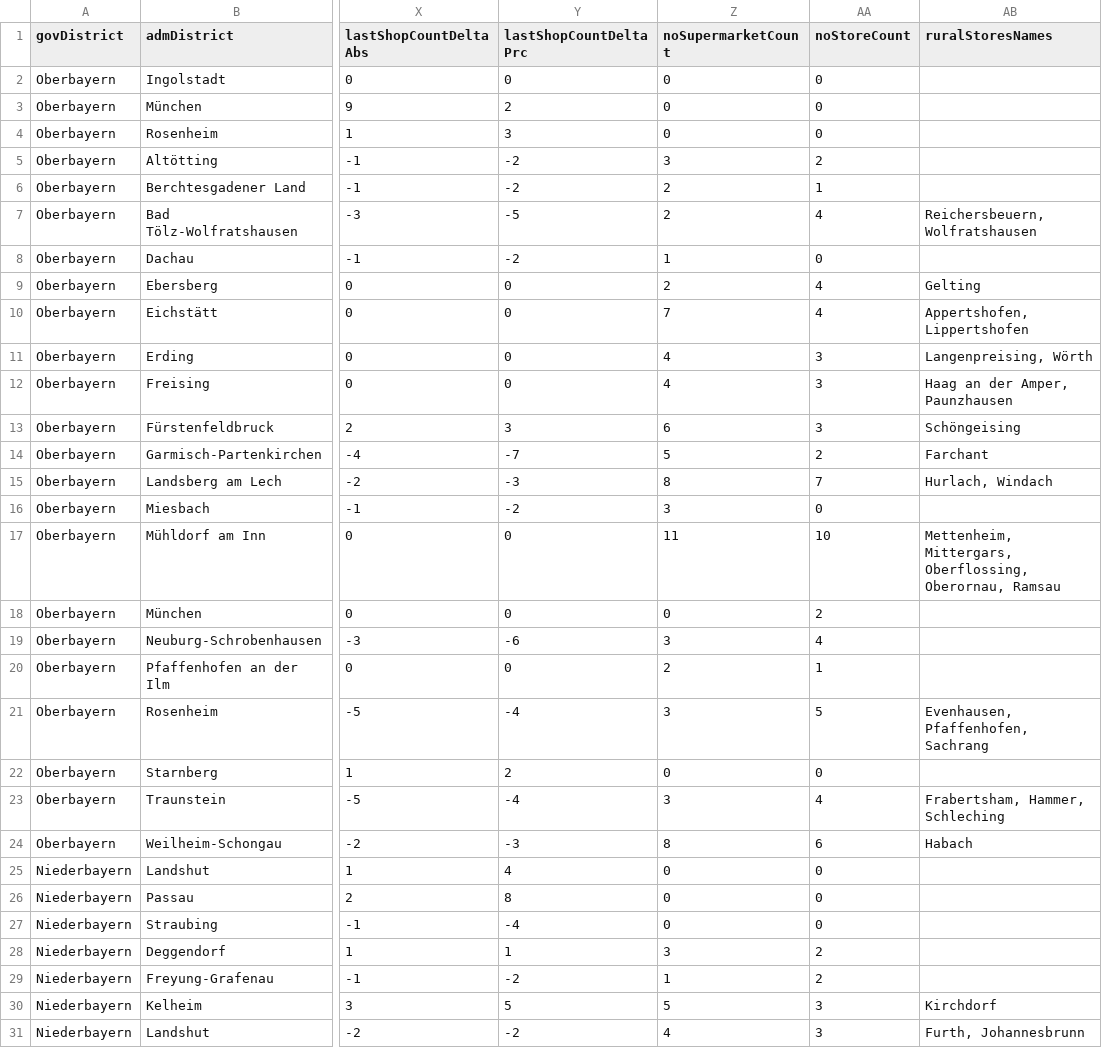
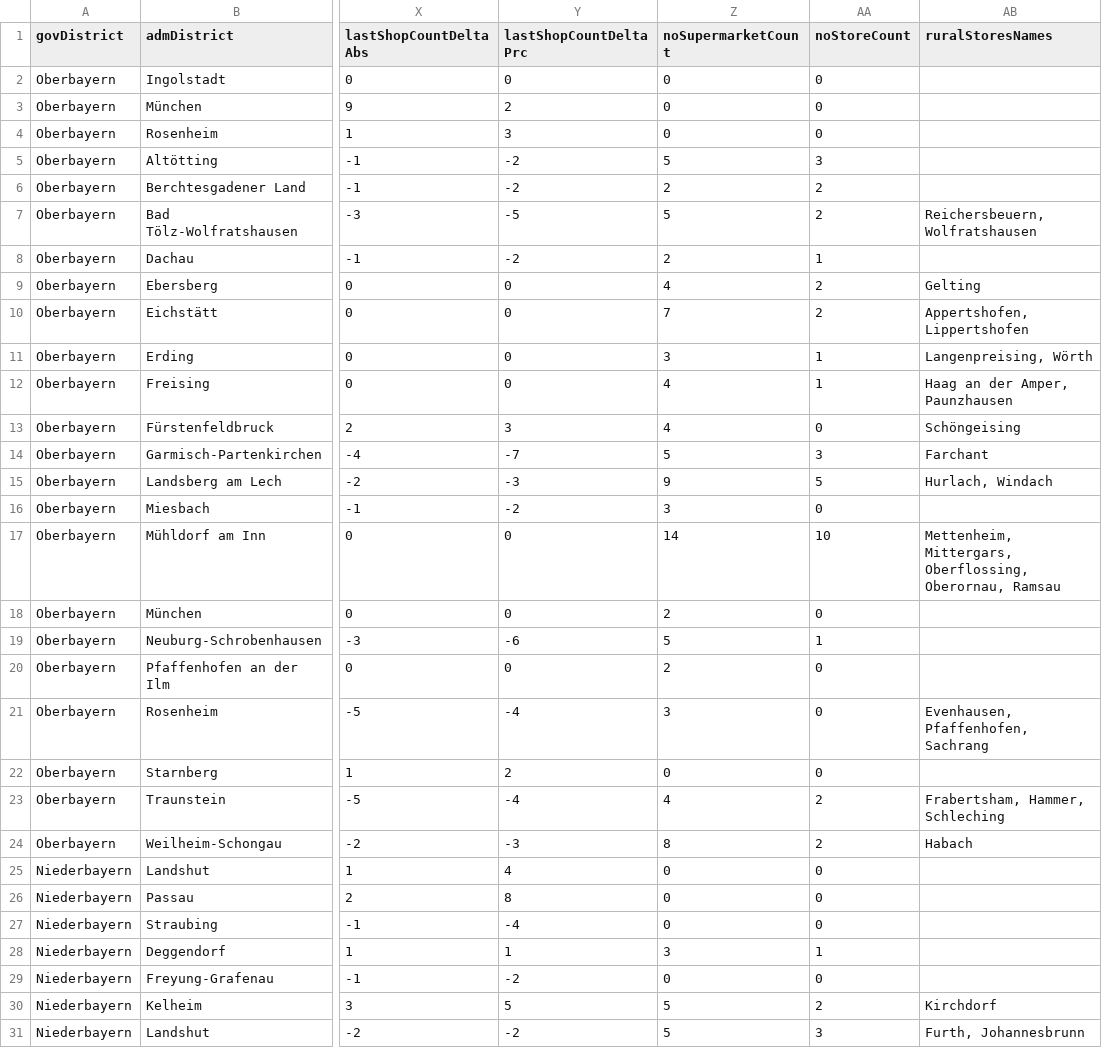
Before and after one commit to br-data/2016-ladensterben-analyse, a CSV file: output/results.csv, drawn as a sheet; only a part is shown, gaps mark what is left out; the diff covers the shown part only; the diff names each change by its address in the sheet, - before the commit and + after, or states it on an @@ line.

Commit message:
Add missing dataset

```diff
--- a/output/results.csv
+++ b/output/results.csv
-Z5 (noSupermarketCount): 3
+Z5 (noSupermarketCount): 5
-AA5 (noStoreCount): 2
+AA5 (noStoreCount): 3
-AA6 (noStoreCount): 1
+AA6 (noStoreCount): 2
-Z7 (noSupermarketCount): 2
+Z7 (noSupermarketCount): 5
-AA7 (noStoreCount): 4
+AA7 (noStoreCount): 2
-Z8 (noSupermarketCount): 1
+Z8 (noSupermarketCount): 2
-AA8 (noStoreCount): 0
+AA8 (noStoreCount): 1
-Z9 (noSupermarketCount): 2
+Z9 (noSupermarketCount): 4
-AA9:AA10 (noStoreCount): 4
+AA9:AA10 (noStoreCount): 2
-Z11 (noSupermarketCount): 4
+Z11 (noSupermarketCount): 3
-AA11:AA12 (noStoreCount): 3
+AA11:AA12 (noStoreCount): 1
-Z13 (noSupermarketCount): 6
+Z13 (noSupermarketCount): 4
-AA13 (noStoreCount): 3
+AA13 (noStoreCount): 0
-AA14 (noStoreCount): 2
+AA14 (noStoreCount): 3
-Z15 (noSupermarketCount): 8
+Z15 (noSupermarketCount): 9
-AA15 (noStoreCount): 7
+AA15 (noStoreCount): 5
-Z17 (noSupermarketCount): 11
+Z17 (noSupermarketCount): 14
-Z18 (noSupermarketCount): 0
+Z18 (noSupermarketCount): 2
-AA18 (noStoreCount): 2
+AA18 (noStoreCount): 0
-Z19 (noSupermarketCount): 3
+Z19 (noSupermarketCount): 5
-AA19 (noStoreCount): 4
+AA19 (noStoreCount): 1
-AA20 (noStoreCount): 1
+AA20 (noStoreCount): 0
-AA21 (noStoreCount): 5
+AA21 (noStoreCount): 0
-Z23 (noSupermarketCount): 3
+Z23 (noSupermarketCount): 4
-AA23 (noStoreCount): 4
+AA23 (noStoreCount): 2
-AA24 (noStoreCount): 6
+AA24 (noStoreCount): 2
-AA28 (noStoreCount): 2
+AA28 (noStoreCount): 1
-Z29 (noSupermarketCount): 1
+Z29 (noSupermarketCount): 0
-AA29 (noStoreCount): 2
+AA29 (noStoreCount): 0
-AA30 (noStoreCount): 3
+AA30 (noStoreCount): 2
-Z31 (noSupermarketCount): 4
+Z31 (noSupermarketCount): 5
```
Also changed, not shown: 60 edited cells elsewhere in this file, 3 other files.
